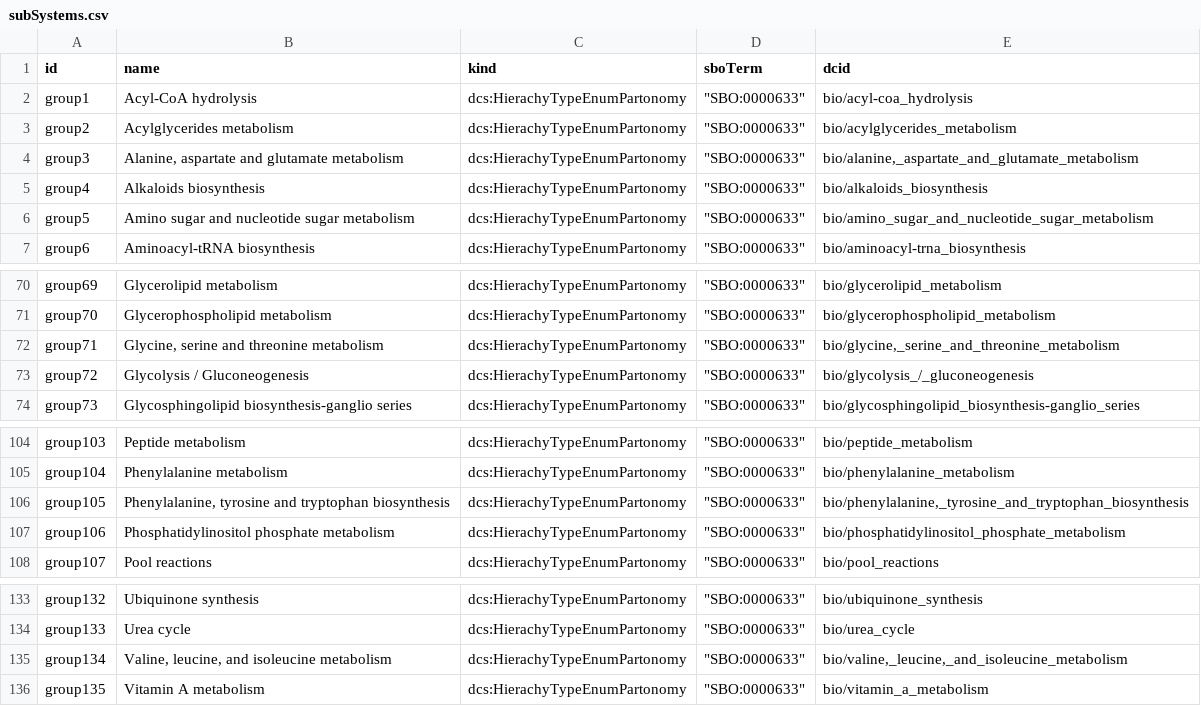
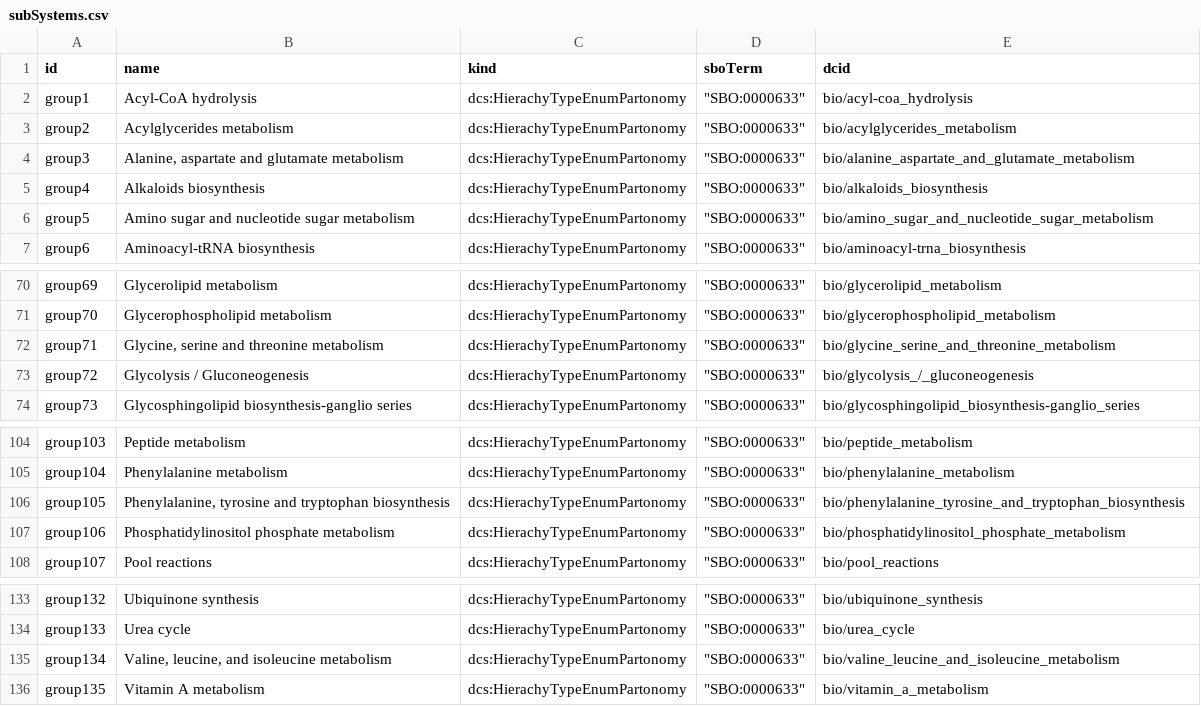
Before and after one commit to khoa-yelo/Importing-Human1-data, a CSV file: df_subSystems_Human1d/subSystems.csv, drawn as a sheet; only a part is shown, gaps mark what is left out.

Commit message:
Modify subsystem csv file: remove , in dcid

```diff
--- a/df_subSystems_Human1d/subSystems.csv
+++ b/df_subSystems_Human1d/subSystems.csv
@@ -3,3 +3,3 @@ group1,Acyl-CoA hydrolysis,dcs:HierachyTypeEnumPartonomy,"""SBO:0000633""",bio/a
 group2,Acylglycerides metabolism,dcs:HierachyTypeEnumPartonomy,"""SBO:0000633""",bio/acylglycerides_metabolism
-group3,"Alanine, aspartate and glutamate metabolism",dcs:HierachyTypeEnumPartonomy,"""SBO:0000633""","bio/alanine,_aspartate_and_glutamate_metabolism"
+group3,"Alanine, aspartate and glutamate metabolism",dcs:HierachyTypeEnumPartonomy,"""SBO:0000633""",bio/alanine_aspartate_and_glutamate_metabolism
 group4,Alkaloids biosynthesis,dcs:HierachyTypeEnumPartonomy,"""SBO:0000633""",bio/alkaloids_biosynthesis
@@ -71,3 +71,3 @@ group69,Glycerolipid metabolism,dcs:HierachyTypeEnumPartonomy,"""SBO:0000633""",
 group70,Glycerophospholipid metabolism,dcs:HierachyTypeEnumPartonomy,"""SBO:0000633""",bio/glycerophospholipid_metabolism
-group71,"Glycine, serine and threonine metabolism",dcs:HierachyTypeEnumPartonomy,"""SBO:0000633""","bio/glycine,_serine_and_threonine_metabolism"
+group71,"Glycine, serine and threonine metabolism",dcs:HierachyTypeEnumPartonomy,"""SBO:0000633""",bio/glycine_serine_and_threonine_metabolism
 group72,Glycolysis / Gluconeogenesis,dcs:HierachyTypeEnumPartonomy,"""SBO:0000633""",bio/glycolysis_/_gluconeogenesis
@@ -105,3 +105,3 @@ group103,Peptide metabolism,dcs:HierachyTypeEnumPartonomy,"""SBO:0000633""",bio/
 group104,Phenylalanine metabolism,dcs:HierachyTypeEnumPartonomy,"""SBO:0000633""",bio/phenylalanine_metabolism
-group105,"Phenylalanine, tyrosine and tryptophan biosynthesis",dcs:HierachyTypeEnumPartonomy,"""SBO:0000633""","bio/phenylalanine,_tyrosine_and_tryptophan_biosynthesis"
+group105,"Phenylalanine, tyrosine and tryptophan biosynthesis",dcs:HierachyTypeEnumPartonomy,"""SBO:0000633""",bio/phenylalanine_tyrosine_and_tryptophan_biosynthesis
 group106,Phosphatidylinositol phosphate metabolism,dcs:HierachyTypeEnumPartonomy,"""SBO:0000633""",bio/phosphatidylinositol_phosphate_metabolism
@@ -134,3 +134,3 @@ group132,Ubiquinone synthesis,dcs:HierachyTypeEnumPartonomy,"""SBO:0000633""",bi
 group133,Urea cycle,dcs:HierachyTypeEnumPartonomy,"""SBO:0000633""",bio/urea_cycle
-group134,"Valine, leucine, and isoleucine metabolism",dcs:HierachyTypeEnumPartonomy,"""SBO:0000633""","bio/valine,_leucine,_and_isoleucine_metabolism"
+group134,"Valine, leucine, and isoleucine metabolism",dcs:HierachyTypeEnumPartonomy,"""SBO:0000633""",bio/valine_leucine_and_isoleucine_metabolism
 group135,Vitamin A metabolism,dcs:HierachyTypeEnumPartonomy,"""SBO:0000633""",bio/vitamin_a_metabolism
```
